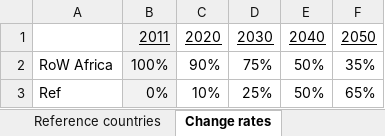
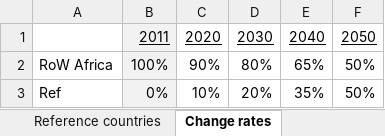
Before and after one commit to giacfalk/MEAT_SSA, an Excel workbook: MRIO/Inputs/Support information for MRIO/Scenarios.xlsx, sheet Change rates, drawn as a sheet; values as stored, in another font and other column widths than the file's, no borders; the diff names each change by its address in the sheet, - before the commit and + after, or states it on an @@ line.

```diff
--- a/MRIO/Inputs/Support information for MRIO/Scenarios.xlsx (sheet Change rates)
+++ b/MRIO/Inputs/Support information for MRIO/Scenarios.xlsx (sheet Change rates)
-D2: 75%
+D2: 80%
-E2: 50%
+E2: 65%
-F2: 35%
+F2: 50%
-D3: 25%
+D3: 20%
-E3: 50%
+E3: 35%
-F3: 65%
+F3: 50%
```
Also changed, not shown: other sheet tabs, MRIO/Inputs/Support information for MRIO/Extensions.xlsx, 47 other files.
